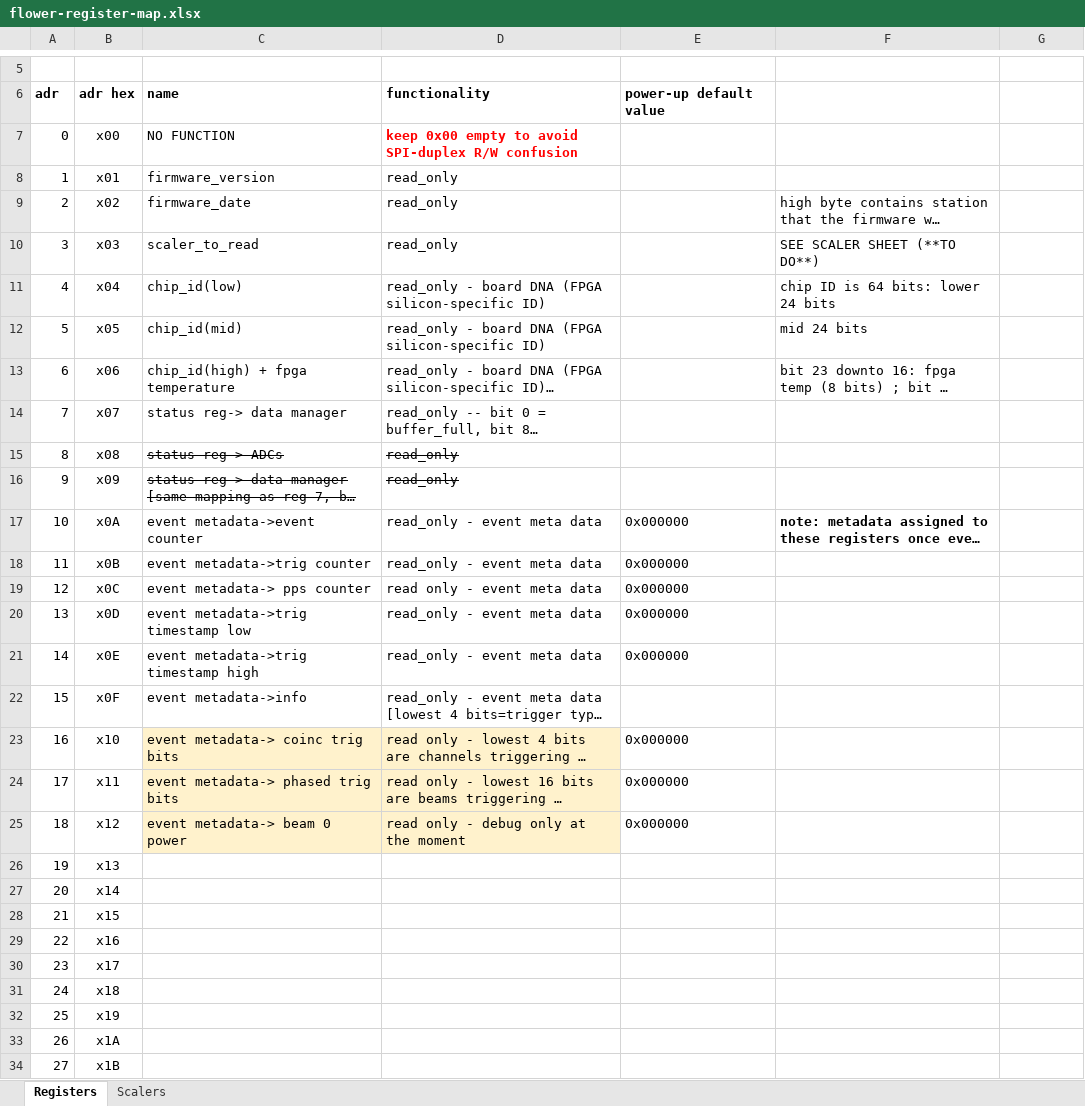
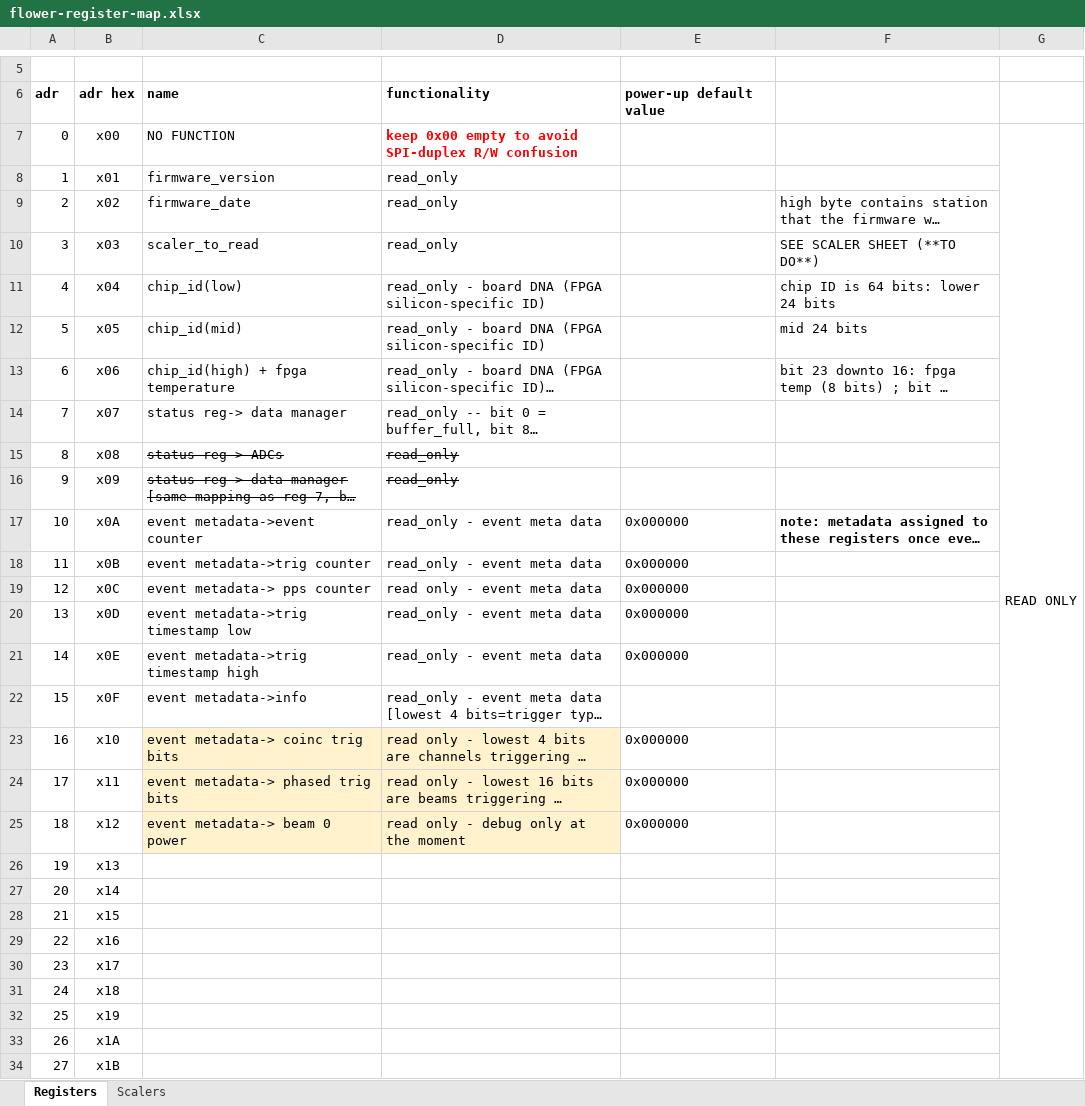
Before and after one commit to RNO-G/FLOWER-board-firmware, an Excel workbook: doc/flower-register-map.xlsx, sheet Registers, drawn as a sheet; only a part is shown, gaps mark what is left out; long unchanged cells end in …; values as stored, in another font and other column widths than the file's, no borders; the diff covers the shown part only; the diff names each change by its address in the sheet, - before the commit and + after, or states it on an @@ line.

Commit message:
refactor some things, lower power trigger step to 1 real sample, correct triggering channels to data manager

```diff
--- a/doc/flower-register-map.xlsx (sheet Registers)
+++ b/doc/flower-register-map.xlsx (sheet Registers)
-G7: (empty)
+G7: READ ONLY
+G7:G41 merged
```
Also changed, not shown: 1 edited cell elsewhere in this sheet, 11 other files.
